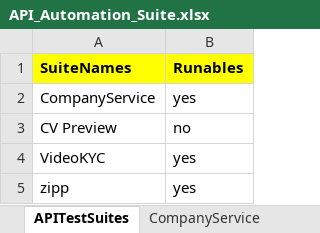
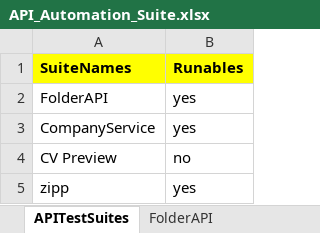
Before and after one commit to Aryan0509/codelessApi, an Excel workbook: API_Automation_Suite.xlsx, sheet APITestSuites, drawn as a sheet; values as stored, in another font and other column widths than the file's, no borders; removed rows and columns are numbered as before the commit, all else as after; the diff names each change by its address in the sheet, - before the commit and + after, or states it on an @@ line.

```diff
--- a/API_Automation_Suite.xlsx (sheet APITestSuites)
+++ b/API_Automation_Suite.xlsx (sheet APITestSuites)
+sheet tab: FolderAPI
+row 2: FolderAPI | yes
-row 4: VideoKYC | yes
```
Also changed, not shown: other sheet tabs, DataInput/ExcelSheet/API_Automation_Suite.xlsx, DataInput/ExcelSheet/MNR_API_Automation_Suite.xlsx, 55 other files.
